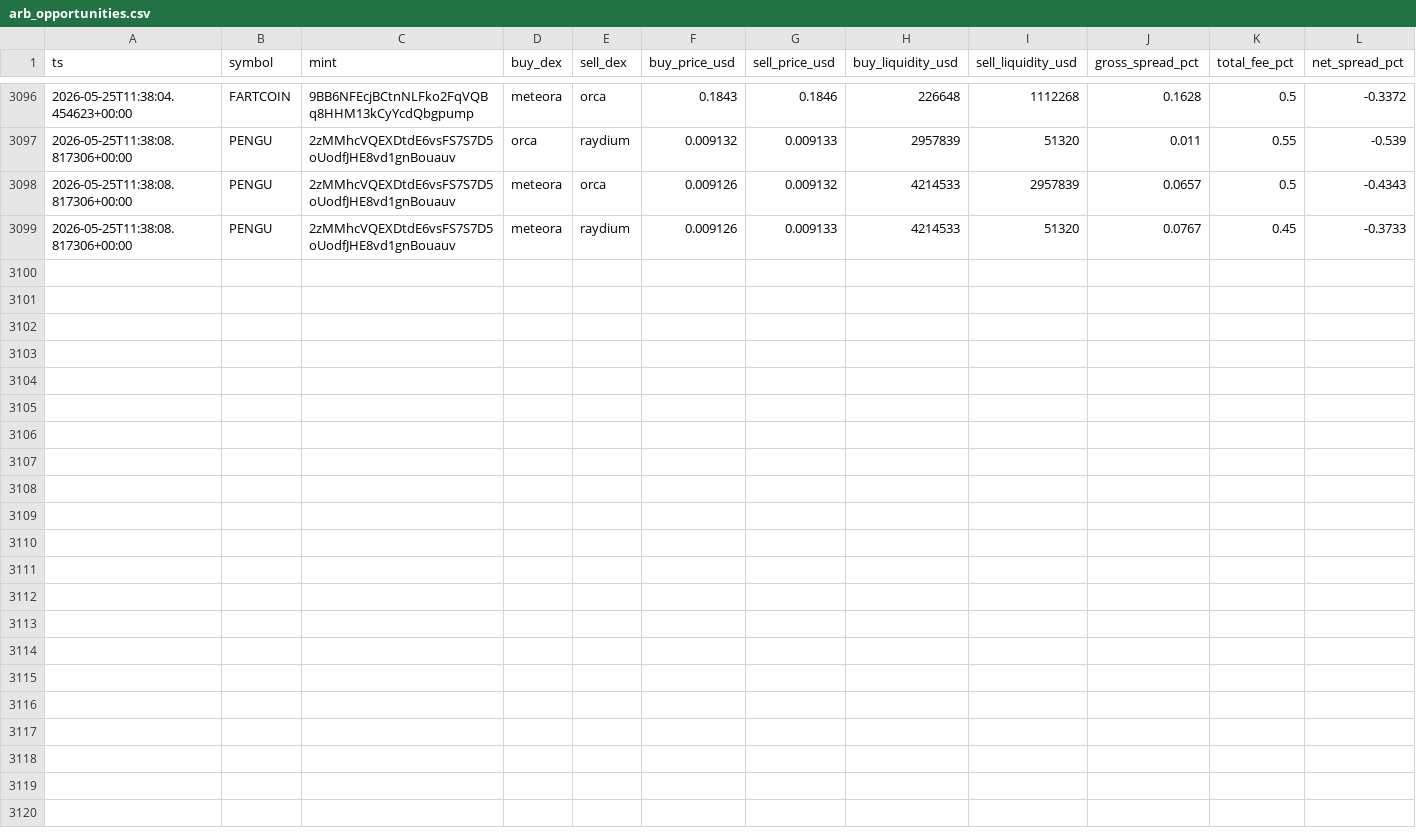
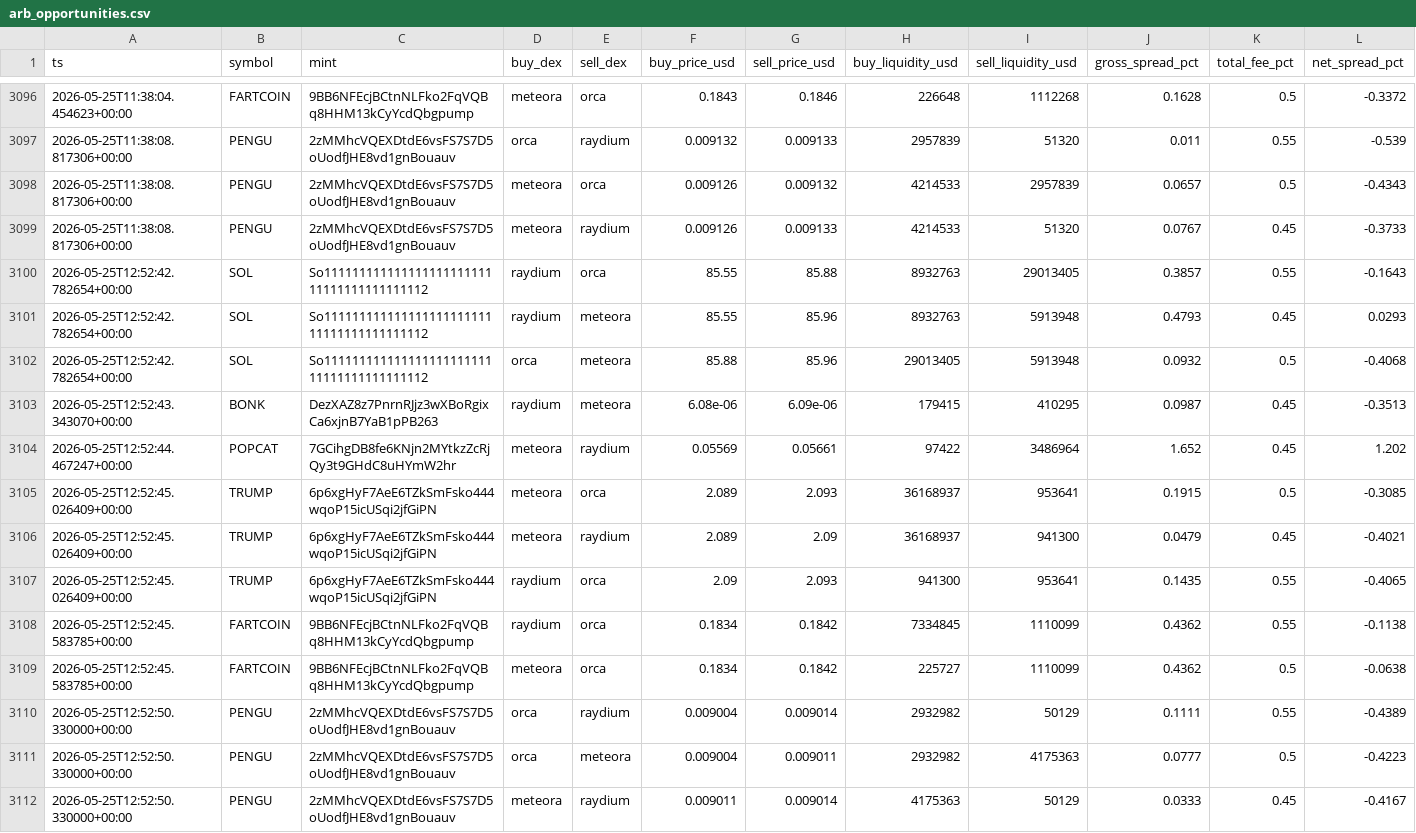
Before and after one commit to daniel-saifulin/dexscreener, a CSV file: arb_opportunities.csv, drawn as a sheet; only a part is shown, gaps mark what is left out; rows hold the shown columns only; the diff names each change by its address in the sheet, - before the commit and + after, or states it on an @@ line.

```diff
--- a/arb_opportunities.csv
+++ b/arb_opportunities.csv
+row 3100: 2026-05-25T12:52:42.782654+00:00 | SOL | So11111111111111111111111111111111111111112 | raydium | orca | 85.55 | 85.88 | 8932763 | 29013405 | 0.3857 | 0.55 | -0.1643
+row 3101: 2026-05-25T12:52:42.782654+00:00 | SOL | So11111111111111111111111111111111111111112 | raydium | meteora | 85.55 | 85.96 | 8932763 | 5913948 | 0.4793 | 0.45 | 0.0293
+row 3102: 2026-05-25T12:52:42.782654+00:00 | SOL | So11111111111111111111111111111111111111112 | orca | meteora | 85.88 | 85.96 | 29013405 | 5913948 | 0.0932 | 0.5 | -0.4068
+row 3103: 2026-05-25T12:52:43.343070+00:00 | BONK | DezXAZ8z7PnrnRJjz3wXBoRgixCa6xjnB7YaB1pPB263 | raydium | meteora | 6.08e-06 | 6.09e-06 | 179415 | 410295 | 0.0987 | 0.45 | -0.3513
+row 3104: 2026-05-25T12:52:44.467247+00:00 | POPCAT | 7GCihgDB8fe6KNjn2MYtkzZcRjQy3t9GHdC8uHYmW2hr | meteora | raydium | 0.05569 | 0.05661 | 97422 | 3486964 | 1.652 | 0.45 | 1.202
+row 3105: 2026-05-25T12:52:45.026409+00:00 | TRUMP | 6p6xgHyF7AeE6TZkSmFsko444wqoP15icUSqi2jfGiPN | meteora | orca | 2.089 | 2.093 | 36168937 | 953641 | 0.1915 | 0.5 | -0.3085
+row 3106: 2026-05-25T12:52:45.026409+00:00 | TRUMP | 6p6xgHyF7AeE6TZkSmFsko444wqoP15icUSqi2jfGiPN | meteora | raydium | 2.089 | 2.09 | 36168937 | 941300 | 0.0479 | 0.45 | -0.4021
+row 3107: 2026-05-25T12:52:45.026409+00:00 | TRUMP | 6p6xgHyF7AeE6TZkSmFsko444wqoP15icUSqi2jfGiPN | raydium | orca | 2.09 | 2.093 | 941300 | 953641 | 0.1435 | 0.55 | -0.4065
+row 3108: 2026-05-25T12:52:45.583785+00:00 | FARTCOIN | 9BB6NFEcjBCtnNLFko2FqVQBq8HHM13kCyYcdQbgpump | raydium | orca | 0.1834 | 0.1842 | 7334845 | 1110099 | 0.4362 | 0.55 | -0.1138
+row 3109: 2026-05-25T12:52:45.583785+00:00 | FARTCOIN | 9BB6NFEcjBCtnNLFko2FqVQBq8HHM13kCyYcdQbgpump | meteora | orca | 0.1834 | 0.1842 | 225727 | 1110099 | 0.4362 | 0.5 | -0.0638
+row 3110: 2026-05-25T12:52:50.330000+00:00 | PENGU | 2zMMhcVQEXDtdE6vsFS7S7D5oUodfJHE8vd1gnBouauv | orca | raydium | 0.009004 | 0.009014 | 2932982 | 50129 | 0.1111 | 0.55 | -0.4389
+row 3111: 2026-05-25T12:52:50.330000+00:00 | PENGU | 2zMMhcVQEXDtdE6vsFS7S7D5oUodfJHE8vd1gnBouauv | orca | meteora | 0.009004 | 0.009011 | 2932982 | 4175363 | 0.0777 | 0.5 | -0.4223
+row 3112: 2026-05-25T12:52:50.330000+00:00 | PENGU | 2zMMhcVQEXDtdE6vsFS7S7D5oUodfJHE8vd1gnBouauv | meteora | raydium | 0.009011 | 0.009014 | 4175363 | 50129 | 0.0333 | 0.45 | -0.4167
```
